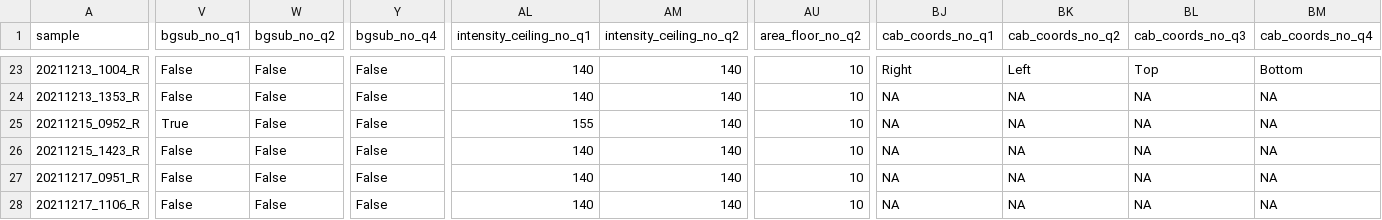
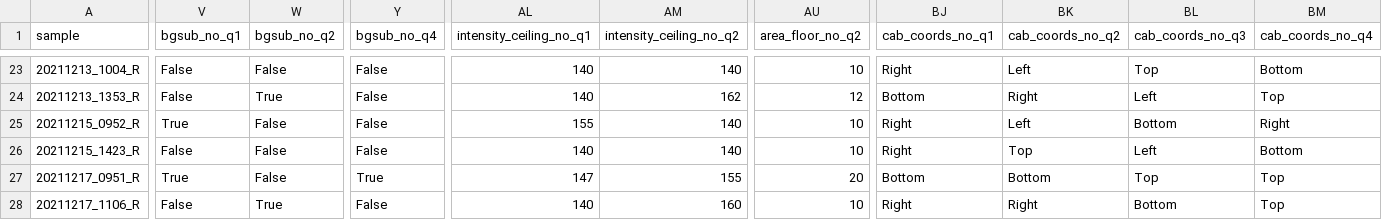
Before and after one commit to IanBrettell/MIKK_F2_tracking, a CSV file: config/samples.csv, drawn as a sheet; only a part is shown, gaps mark what is left out; the diff covers the shown part only; the diff names each change by its address in the sheet, - before the commit and + after, or states it on an @@ line.

```diff
--- a/config/samples.csv
+++ b/config/samples.csv
-W24 (bgsub_no_q2): False
+W24 (bgsub_no_q2): True
-AM24 (intensity_ceiling_no_q2): 140
+AM24 (intensity_ceiling_no_q2): 162
-AU24 (area_floor_no_q2): 10
+AU24 (area_floor_no_q2): 12
-BJ24 (cab_coords_no_q1): NA
+BJ24 (cab_coords_no_q1): Bottom
-BK24 (cab_coords_no_q2): NA
+BK24 (cab_coords_no_q2): Right
-BL24 (cab_coords_no_q3): NA
+BL24 (cab_coords_no_q3): Left
-BM24 (cab_coords_no_q4): NA
+BM24 (cab_coords_no_q4): Top
-BJ25:BJ26 (cab_coords_no_q1): NA
+BJ25:BJ26 (cab_coords_no_q1): Right
-BK25 (cab_coords_no_q2): NA
+BK25 (cab_coords_no_q2): Left
-BL25 (cab_coords_no_q3): NA
+BL25 (cab_coords_no_q3): Bottom
-BM25 (cab_coords_no_q4): NA
+BM25 (cab_coords_no_q4): Right
-BK26 (cab_coords_no_q2): NA
+BK26 (cab_coords_no_q2): Top
-BL26 (cab_coords_no_q3): NA
+BL26 (cab_coords_no_q3): Left
-BM26 (cab_coords_no_q4): NA
+BM26 (cab_coords_no_q4): Bottom
-V27 (bgsub_no_q1): False
+V27 (bgsub_no_q1): True
-Y27 (bgsub_no_q4): False
+Y27 (bgsub_no_q4): True
-AL27 (intensity_ceiling_no_q1): 140
+AL27 (intensity_ceiling_no_q1): 147
-AM27 (intensity_ceiling_no_q2): 140
+AM27 (intensity_ceiling_no_q2): 155
-AU27 (area_floor_no_q2): 10
+AU27 (area_floor_no_q2): 20
-BJ27 (cab_coords_no_q1): NA
+BJ27 (cab_coords_no_q1): Bottom
-BK27 (cab_coords_no_q2): NA
+BK27 (cab_coords_no_q2): Bottom
-BL27 (cab_coords_no_q3): NA
+BL27 (cab_coords_no_q3): Top
-BM27:BM28 (cab_coords_no_q4): NA
+BM27:BM28 (cab_coords_no_q4): Top
-W28 (bgsub_no_q2): False
+W28 (bgsub_no_q2): True
-AM28 (intensity_ceiling_no_q2): 140
+AM28 (intensity_ceiling_no_q2): 160
-BJ28 (cab_coords_no_q1): NA
+BJ28 (cab_coords_no_q1): Right
-BK28 (cab_coords_no_q2): NA
+BK28 (cab_coords_no_q2): Right
-BL28 (cab_coords_no_q3): NA
+BL28 (cab_coords_no_q3): Bottom
```
Also changed, not shown: 73 edited cells elsewhere in this file, 11 other files.
